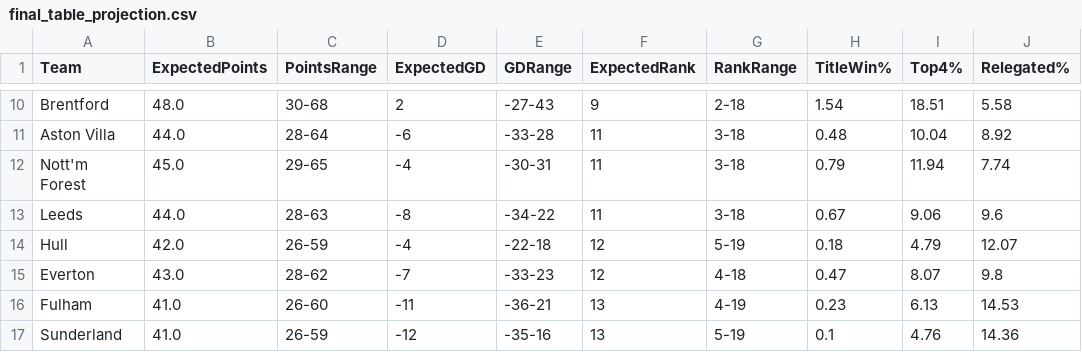
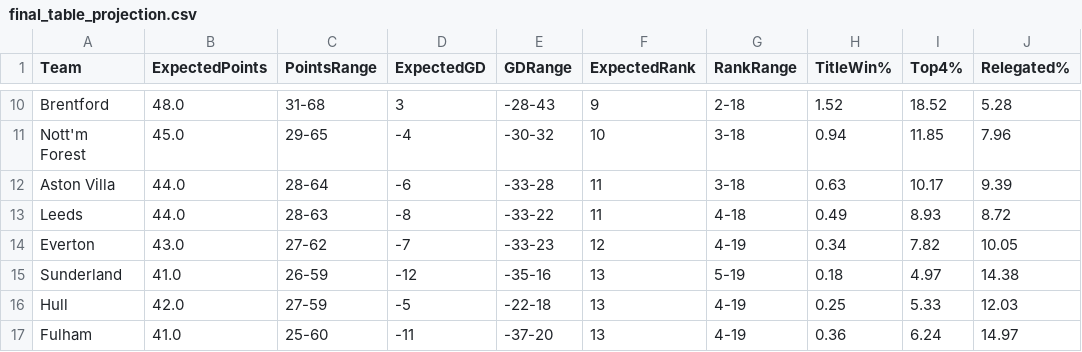
Before and after one commit to kiganyamburu/EPL-Season-Predictor, a CSV file: output/final_table_projection.csv, drawn as a sheet; only a part is shown, gaps mark what is left out; removed rows and columns are numbered as before the commit, all else as after; the diff covers the shown part only; the diff names each change by its address in the sheet, - before the commit and + after, or states it on an @@ line.

```diff
--- a/output/final_table_projection.csv
+++ b/output/final_table_projection.csv
-C10 (PointsRange): 30-68
+C10 (PointsRange): 31-68
-D10 (ExpectedGD): 2
+D10 (ExpectedGD): 3
-E10 (GDRange): -27-43
+E10 (GDRange): -28-43
-H10 (TitleWin%): 1.54
+H10 (TitleWin%): 1.52
-I10 (Top4%): 18.51
+I10 (Top4%): 18.52
-J10 (Relegated%): 5.58
+J10 (Relegated%): 5.28
+row 11: Nott'm Forest | 45.0 | 29-65 | -4 | -30-32 | 10 | 3-18 | 0.94 | 11.85 | 7.96
-H12 (TitleWin%): 0.48
+H12 (TitleWin%): 0.63
-I12 (Top4%): 10.04
+I12 (Top4%): 10.17
-J12 (Relegated%): 8.92
+J12 (Relegated%): 9.39
-row 12: Nott'm Forest | 45.0 | 29-65 | -4 | -30-31 | 11 | 3-18 | 0.79 | 11.94 | 7.74
-E13 (GDRange): -34-22
+E13 (GDRange): -33-22
-G13 (RankRange): 3-18
+G13 (RankRange): 4-18
-H13 (TitleWin%): 0.67
+H13 (TitleWin%): 0.49
-I13 (Top4%): 9.06
+I13 (Top4%): 8.93
-J13 (Relegated%): 9.6
+J13 (Relegated%): 8.72
-row 14: Hull | 42.0 | 26-59 | -4 | -22-18 | 12 | 5-19 | 0.18 | 4.79 | 12.07
-C14 (PointsRange): 28-62
+C14 (PointsRange): 27-62
-G14 (RankRange): 4-18
+G14 (RankRange): 4-19
-H14 (TitleWin%): 0.47
+H14 (TitleWin%): 0.34
-I14 (Top4%): 8.07
+I14 (Top4%): 7.82
-J14 (Relegated%): 9.8
+J14 (Relegated%): 10.05
-row 16: Fulham | 41.0 | 26-60 | -11 | -36-21 | 13 | 4-19 | 0.23 | 6.13 | 14.53
-H15 (TitleWin%): 0.1
+H15 (TitleWin%): 0.18
-I15 (Top4%): 4.76
+I15 (Top4%): 4.97
-J15 (Relegated%): 14.36
+J15 (Relegated%): 14.38
+row 16: Hull | 42.0 | 27-59 | -5 | -22-18 | 13 | 4-19 | 0.25 | 5.33 | 12.03
+row 17: Fulham | 41.0 | 25-60 | -11 | -37-20 | 13 | 4-19 | 0.36 | 6.24 | 14.97
```
Also changed, not shown: 2 added rows, 2 removed rows and 42 edited cells elsewhere in this file, output/predictions.csv, 1 other file.
